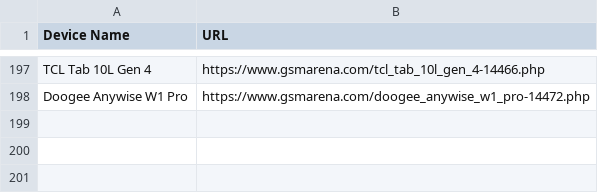
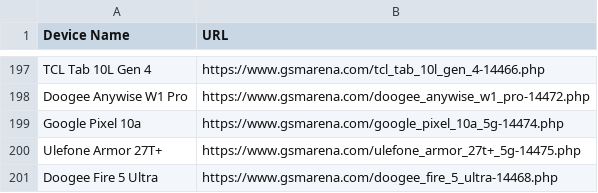
Before and after one commit to fahimpyto/ZuZu_autbot, a CSV file: scraped_devices.csv, drawn as a sheet; only a part is shown, gaps mark what is left out; the diff names each change by its address in the sheet, - before the commit and + after, or states it on an @@ line.

```diff
--- a/scraped_devices.csv
+++ b/scraped_devices.csv
+row 199: Google Pixel 10a | https://www.gsmarena.com/google_pixel_10a_5g-14474.php
+row 200: Ulefone Armor 27T+ | https://www.gsmarena.com/ulefone_armor_27t+_5g-14475.php
+row 201: Doogee Fire 5 Ultra | https://www.gsmarena.com/doogee_fire_5_ultra-14468.php
```
Also changed, not shown: 9 other files.
